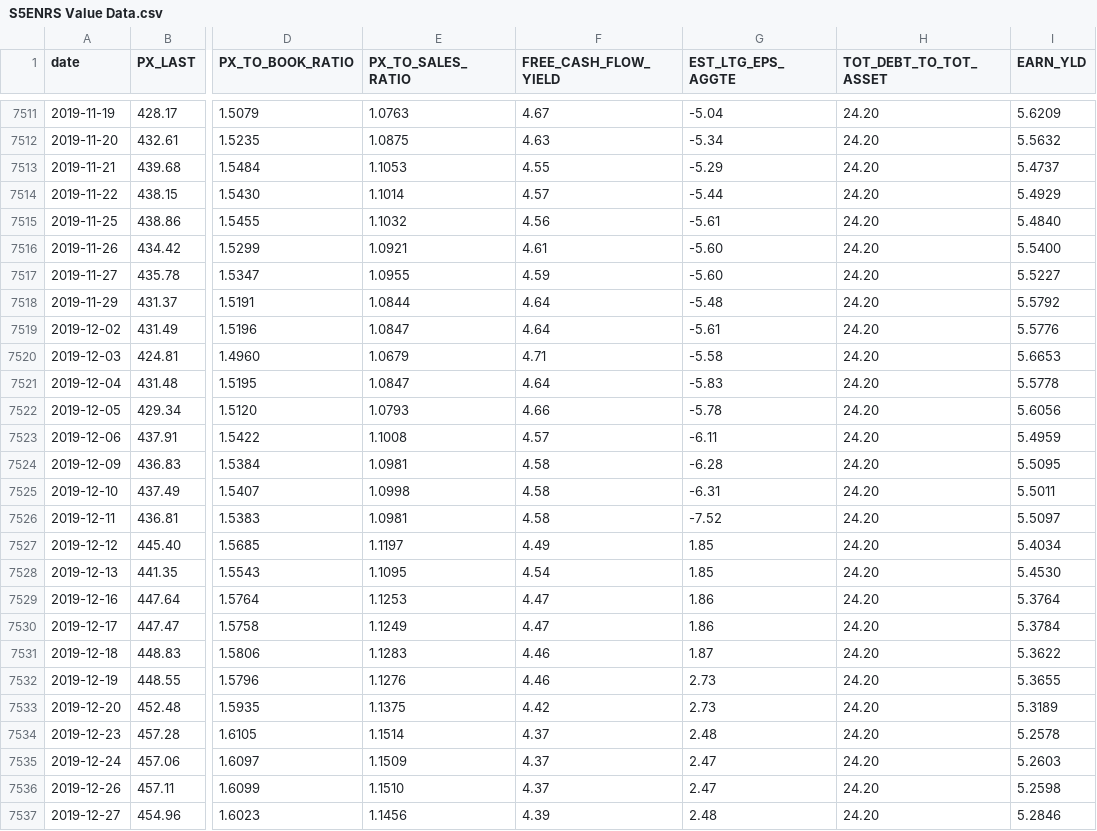
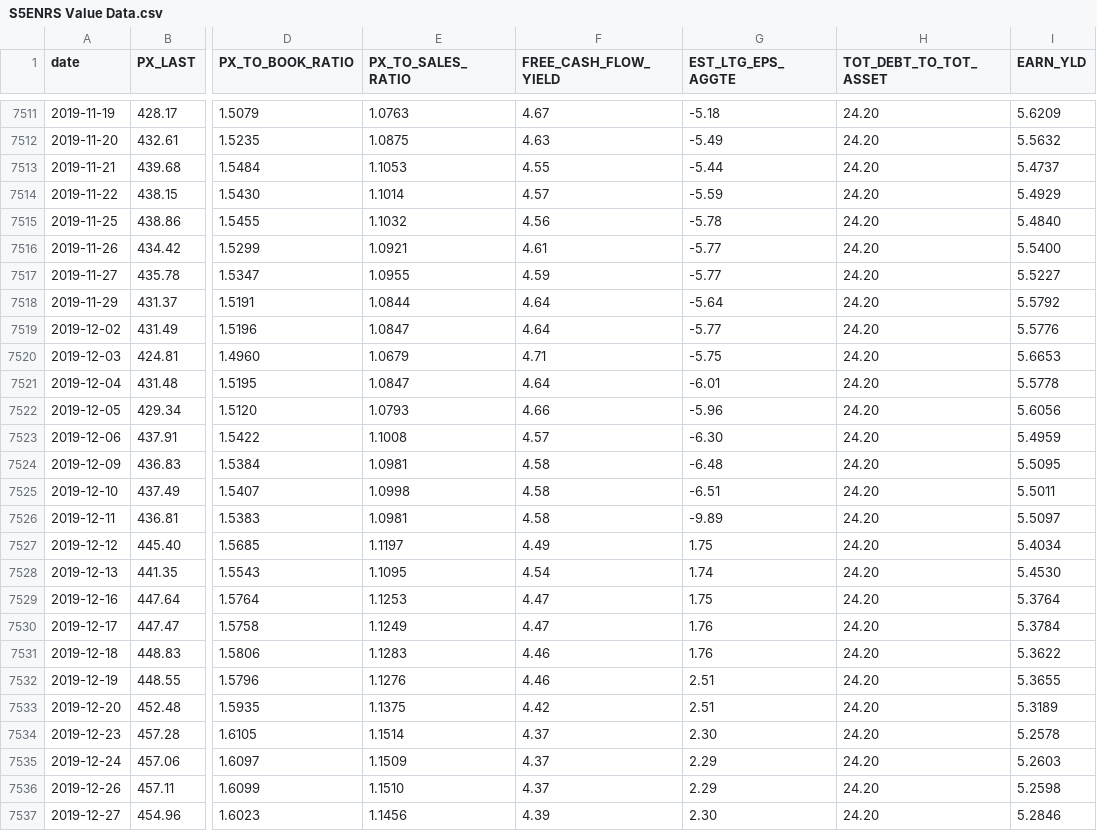
Before and after one commit to SSMIF-Quant/Factor-Model, a CSV file: data/valuation/S5ENRS Value Data.csv, drawn as a sheet; only a part is shown, gaps mark what is left out; the diff covers the shown part only; the diff names each change by its address in the sheet, - before the commit and + after, or states it on an @@ line.

```diff
--- a/data/valuation/S5ENRS Value Data.csv
+++ b/data/valuation/S5ENRS Value Data.csv
-G7511 (EST_LTG_EPS_AGGTE): -5.04
+G7511 (EST_LTG_EPS_AGGTE): -5.18
-G7512 (EST_LTG_EPS_AGGTE): -5.34
+G7512 (EST_LTG_EPS_AGGTE): -5.49
-G7513 (EST_LTG_EPS_AGGTE): -5.29
+G7513 (EST_LTG_EPS_AGGTE): -5.44
-G7514 (EST_LTG_EPS_AGGTE): -5.44
+G7514 (EST_LTG_EPS_AGGTE): -5.59
-G7515 (EST_LTG_EPS_AGGTE): -5.61
+G7515 (EST_LTG_EPS_AGGTE): -5.78
-G7516:G7517 (EST_LTG_EPS_AGGTE): -5.60
+G7516:G7517 (EST_LTG_EPS_AGGTE): -5.77
-G7518 (EST_LTG_EPS_AGGTE): -5.48
+G7518 (EST_LTG_EPS_AGGTE): -5.64
-G7519 (EST_LTG_EPS_AGGTE): -5.61
+G7519 (EST_LTG_EPS_AGGTE): -5.77
-G7520 (EST_LTG_EPS_AGGTE): -5.58
+G7520 (EST_LTG_EPS_AGGTE): -5.75
-G7521 (EST_LTG_EPS_AGGTE): -5.83
+G7521 (EST_LTG_EPS_AGGTE): -6.01
-G7522 (EST_LTG_EPS_AGGTE): -5.78
+G7522 (EST_LTG_EPS_AGGTE): -5.96
-G7523 (EST_LTG_EPS_AGGTE): -6.11
+G7523 (EST_LTG_EPS_AGGTE): -6.30
-G7524 (EST_LTG_EPS_AGGTE): -6.28
+G7524 (EST_LTG_EPS_AGGTE): -6.48
-G7525 (EST_LTG_EPS_AGGTE): -6.31
+G7525 (EST_LTG_EPS_AGGTE): -6.51
-G7526 (EST_LTG_EPS_AGGTE): -7.52
+G7526 (EST_LTG_EPS_AGGTE): -9.89
-G7527 (EST_LTG_EPS_AGGTE): 1.85
+G7527 (EST_LTG_EPS_AGGTE): 1.75
-G7528 (EST_LTG_EPS_AGGTE): 1.85
+G7528 (EST_LTG_EPS_AGGTE): 1.74
-G7529 (EST_LTG_EPS_AGGTE): 1.86
+G7529 (EST_LTG_EPS_AGGTE): 1.75
-G7530 (EST_LTG_EPS_AGGTE): 1.86
+G7530 (EST_LTG_EPS_AGGTE): 1.76
-G7531 (EST_LTG_EPS_AGGTE): 1.87
+G7531 (EST_LTG_EPS_AGGTE): 1.76
-G7532:G7533 (EST_LTG_EPS_AGGTE): 2.73
+G7532:G7533 (EST_LTG_EPS_AGGTE): 2.51
-G7534 (EST_LTG_EPS_AGGTE): 2.48
+G7534 (EST_LTG_EPS_AGGTE): 2.30
-G7535:G7536 (EST_LTG_EPS_AGGTE): 2.47
+G7535:G7536 (EST_LTG_EPS_AGGTE): 2.29
-G7537 (EST_LTG_EPS_AGGTE): 2.48
+G7537 (EST_LTG_EPS_AGGTE): 2.30
```
Also changed, not shown: 5 added rows and 94 edited cells elsewhere in this file, data/sectors.csv, data/valuation/S5COND Value Data.csv, 28 other files.
